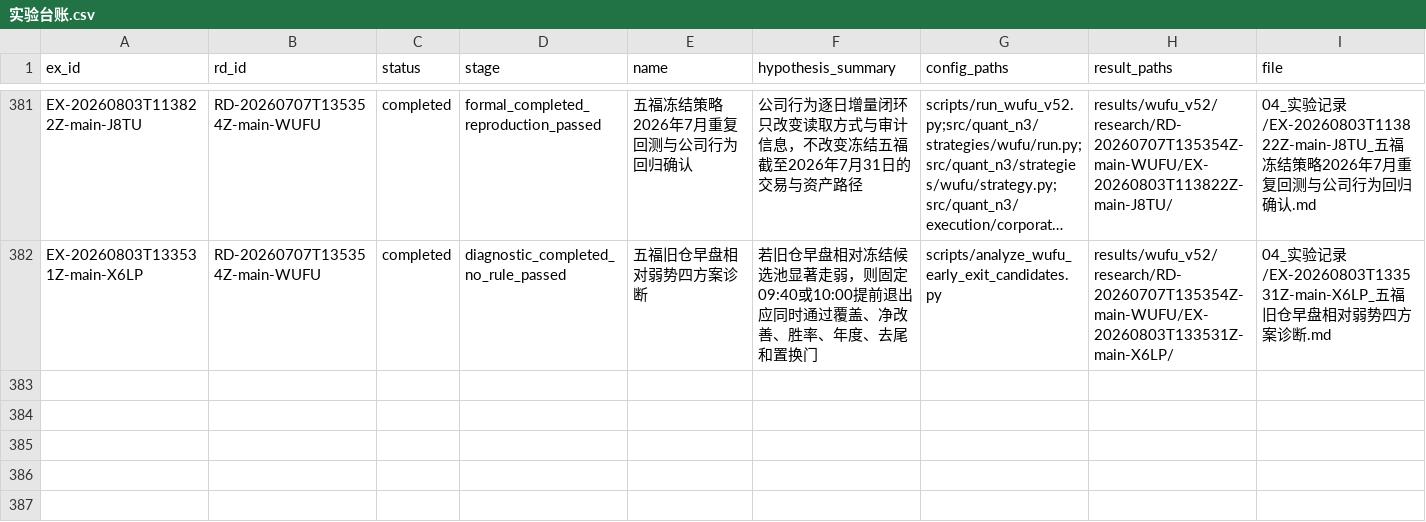
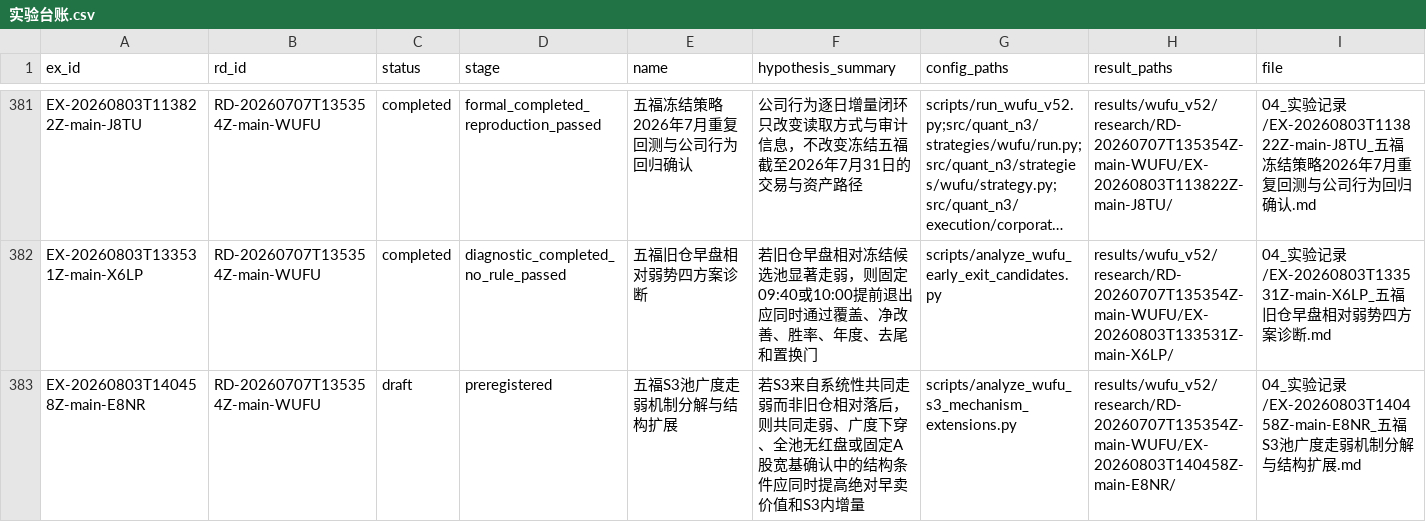
Before and after one commit to huakaiye/quant-knowledge-base, a CSV file: 01_台账/实验台账.csv, drawn as a sheet; only a part is shown, gaps mark what is left out; long unchanged cells end in …; rows hold the shown columns only; the diff names each change by its address in the sheet, - before the commit and + after, or states it on an @@ line.

```diff
--- a/01_台账/实验台账.csv
+++ b/01_台账/实验台账.csv
+row 383: EX-20260803T140458Z-main-E8NR | RD-20260707T135354Z-main-WUFU | draft | preregistered | 五福S3池广度走弱机制分解与结构扩展 | 若S3来自系统性共同走弱而非旧仓相对落后，则共同走弱、广度下穿、全池无红盘或固定A股宽基确认中的结构条件应同时提高绝对早卖价值和S3内增量 | scripts/analyze_wufu_s3_mechanism_extensions.py | results/wufu_v52/research/RD-20260707T135354Z-main-WUFU/EX-20260803T140458Z-main-E8NR/ | 04_实验记录/EX-20260803T140458Z-main-E8NR_五福S3池广度走弱机制分解与结构扩展.md
```
Also changed, not shown: 1 other file.
